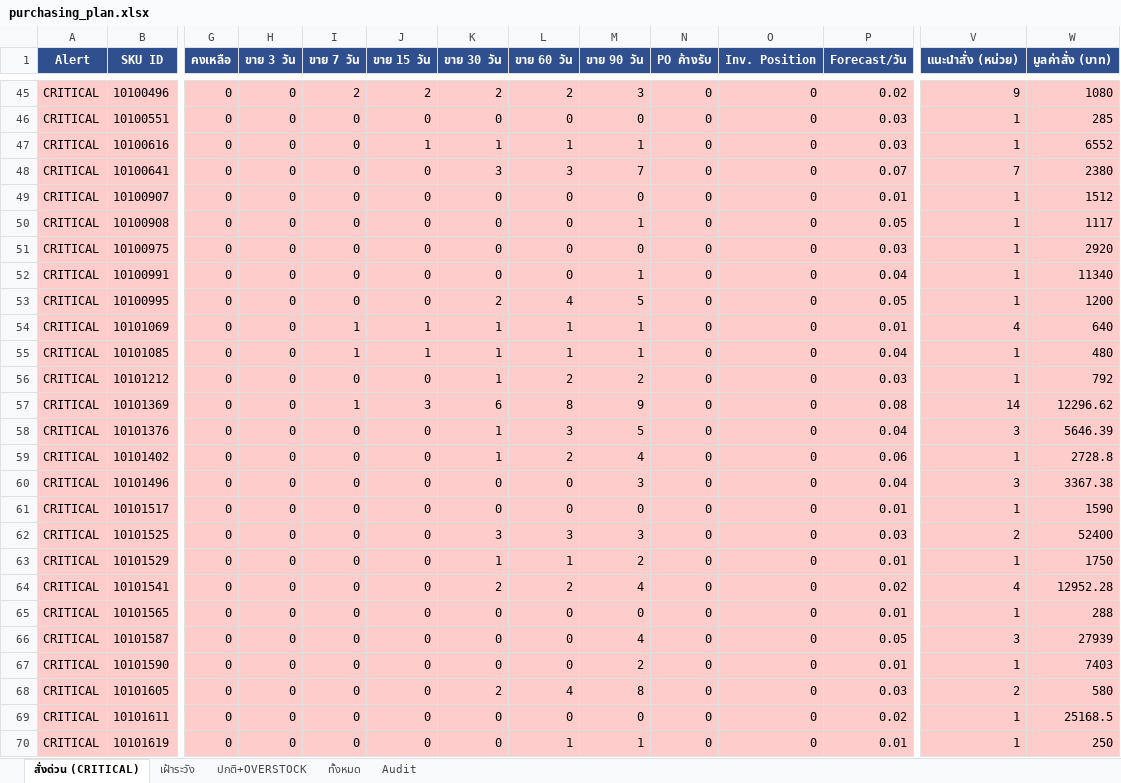
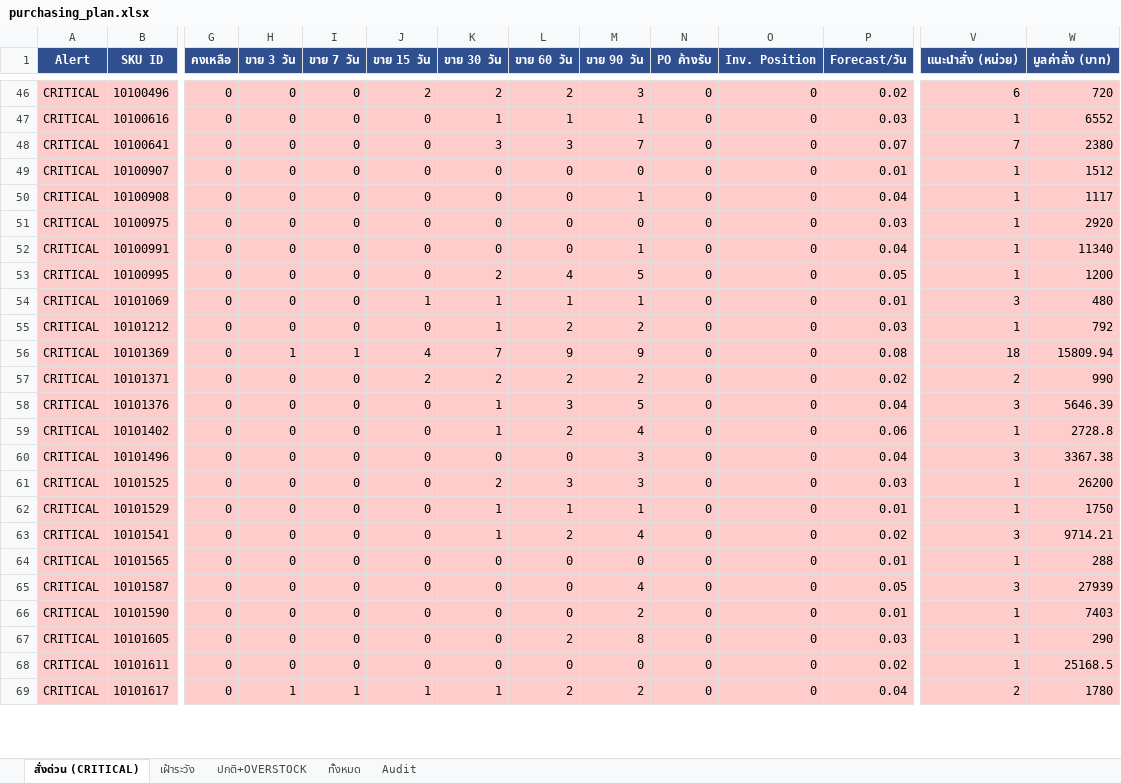
Before and after one commit to aimanproductdevelopment-design/purchase-planning, an Excel workbook: output/purchasing_plan.xlsx, sheet สั่งด่วน (CRITICAL), drawn as a sheet; only a part is shown, gaps mark what is left out; values as stored, in another font and other column widths than the file's, no borders; removed rows and columns are numbered as before the commit, all else as after; rows hold the shown columns only; the diff covers the shown part only; the diff names each change by its address in the sheet, - before the commit and + after, or states it on an @@ line.

```diff
--- a/output/purchasing_plan.xlsx (sheet สั่งด่วน (CRITICAL))
+++ b/output/purchasing_plan.xlsx (sheet สั่งด่วน (CRITICAL))
-I46 (ขาย 7 วัน): 2
+I46 (ขาย 7 วัน): 0
-V46 (แนะนำสั่ง (หน่วย)): 9
+V46 (แนะนำสั่ง (หน่วย)): 6
-W46 (มูลค่าสั่ง (บาท)): 1080
+W46 (มูลค่าสั่ง (บาท)): 720
-row 46: CRITICAL | 10100551 | 0 | 0 | 0 | 0 | 0 | 0 | 0 | 0 | 0 | 0.03 | 1 | 285
-J47 (ขาย 15 วัน): 1
+J47 (ขาย 15 วัน): 0
-P50 (Forecast/วัน): 0.05
+P50 (Forecast/วัน): 0.04
-I54 (ขาย 7 วัน): 1
+I54 (ขาย 7 วัน): 0
-V54 (แนะนำสั่ง (หน่วย)): 4
+V54 (แนะนำสั่ง (หน่วย)): 3
-W54 (มูลค่าสั่ง (บาท)): 640
+W54 (มูลค่าสั่ง (บาท)): 480
-row 55: CRITICAL | 10101085 | 0 | 0 | 1 | 1 | 1 | 1 | 1 | 0 | 0 | 0.04 | 1 | 480
-H56 (ขาย 3 วัน): 0
+H56 (ขาย 3 วัน): 1
-J56 (ขาย 15 วัน): 3
+J56 (ขาย 15 วัน): 4
-K56 (ขาย 30 วัน): 6
+K56 (ขาย 30 วัน): 7
-L56 (ขาย 60 วัน): 8
+L56 (ขาย 60 วัน): 9
-V56 (แนะนำสั่ง (หน่วย)): 14
+V56 (แนะนำสั่ง (หน่วย)): 18
-W56 (มูลค่าสั่ง (บาท)): 12296.62
+W56 (มูลค่าสั่ง (บาท)): 15809.94
+row 57: CRITICAL | 10101371 | 0 | 0 | 0 | 2 | 2 | 2 | 2 | 0 | 0 | 0.02 | 2 | 990
-row 61: CRITICAL | 10101517 | 0 | 0 | 0 | 0 | 0 | 0 | 0 | 0 | 0 | 0.01 | 1 | 1590
-K61 (ขาย 30 วัน): 3
+K61 (ขาย 30 วัน): 2
-V61 (แนะนำสั่ง (หน่วย)): 2
+V61 (แนะนำสั่ง (หน่วย)): 1
-W61 (มูลค่าสั่ง (บาท)): 52400
+W61 (มูลค่าสั่ง (บาท)): 26200
-M62 (ขาย 90 วัน): 2
+M62 (ขาย 90 วัน): 1
-K63 (ขาย 30 วัน): 2
+K63 (ขาย 30 วัน): 1
-V63 (แนะนำสั่ง (หน่วย)): 4
+V63 (แนะนำสั่ง (หน่วย)): 3
-W63 (มูลค่าสั่ง (บาท)): 12952.28
+W63 (มูลค่าสั่ง (บาท)): 9714.21
-K67 (ขาย 30 วัน): 2
+K67 (ขาย 30 วัน): 0
-L67 (ขาย 60 วัน): 4
+L67 (ขาย 60 วัน): 2
-V67 (แนะนำสั่ง (หน่วย)): 2
+V67 (แนะนำสั่ง (หน่วย)): 1
-W67 (มูลค่าสั่ง (บาท)): 580
+W67 (มูลค่าสั่ง (บาท)): 290
-row 70: CRITICAL | 10101619 | 0 | 0 | 0 | 0 | 0 | 1 | 1 | 0 | 0 | 0.01 | 1 | 250
+row 69: CRITICAL | 10101617 | 0 | 1 | 1 | 1 | 1 | 2 | 2 | 0 | 0 | 0.04 | 2 | 1780
```
Also changed, not shown: 8 added rows, 6 removed rows and 70 edited cells elsewhere in this sheet, sheet Audit, sheet ทั้งหมด, sheet ปกติ+OVERSTOCK, sheet เฝ้าระวัง.
